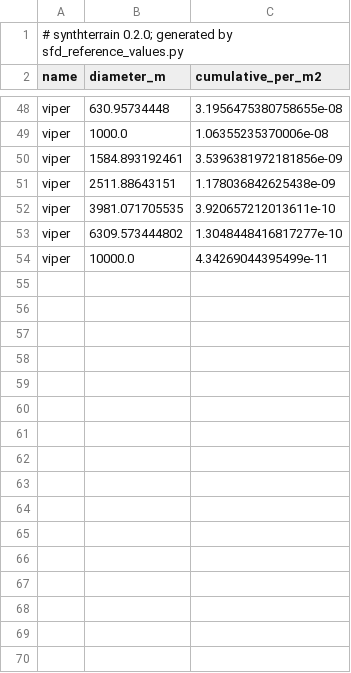
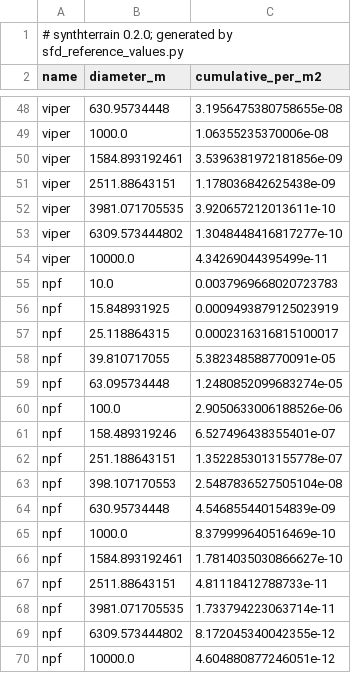
Before and after one commit to alexmaietta/terraingen, a CSV file: validation/references/sfd/synthterrain_reference.csv, drawn as a sheet; only a part is shown, gaps mark what is left out; the diff names each change by its address in the sheet, - before the commit and + after, or states it on an @@ line.

Commit message:
Add Neukum production function, lunar chronology and production surfaces validated against the DSNE 3.5 Ga table

```diff
--- a/validation/references/sfd/synthterrain_reference.csv
+++ b/validation/references/sfd/synthterrain_reference.csv
+row 55: npf | 10.0 | 0.0037969668020723783
+row 56: npf | 15.848931925 | 0.0009493879125023919
+row 57: npf | 25.118864315 | 0.0002316316815100017
+row 58: npf | 39.810717055 | 5.382348588770091e-05
+row 59: npf | 63.095734448 | 1.2480852099683274e-05
+row 60: npf | 100.0 | 2.9050633006188526e-06
+row 61: npf | 158.489319246 | 6.527496438355401e-07
+row 62: npf | 251.188643151 | 1.3522853013155778e-07
+row 63: npf | 398.107170553 | 2.5487836527505104e-08
+row 64: npf | 630.95734448 | 4.546855440154839e-09
+row 65: npf | 1000.0 | 8.379999640516469e-10
+row 66: npf | 1584.893192461 | 1.7814035030866627e-10
+row 67: npf | 2511.88643151 | 4.81118412788733e-11
+row 68: npf | 3981.071705535 | 1.733794223063714e-11
+row 69: npf | 6309.573444802 | 8.172045340042355e-12
+row 70: npf | 10000.0 | 4.604880877246051e-12
```
Also changed, not shown: 7 other files.
